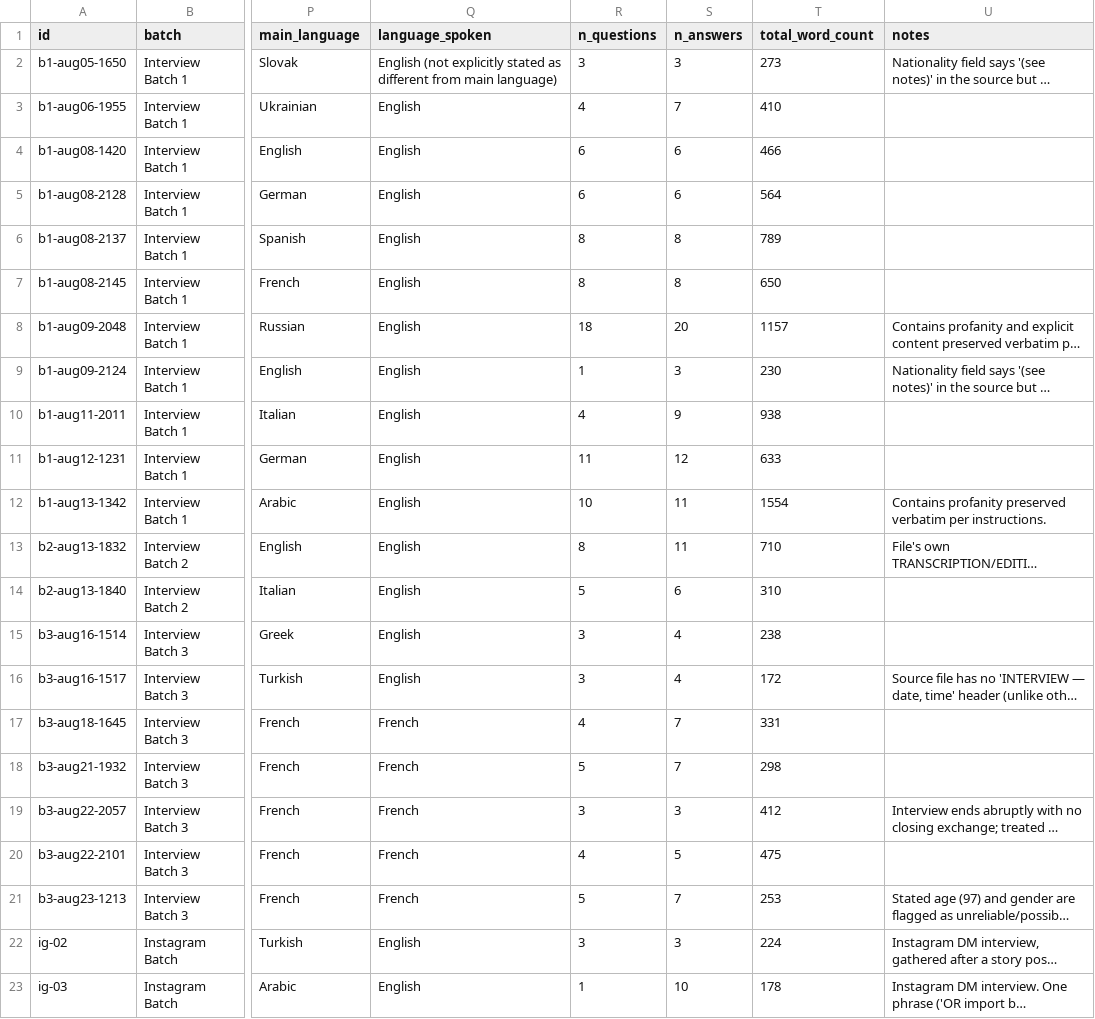
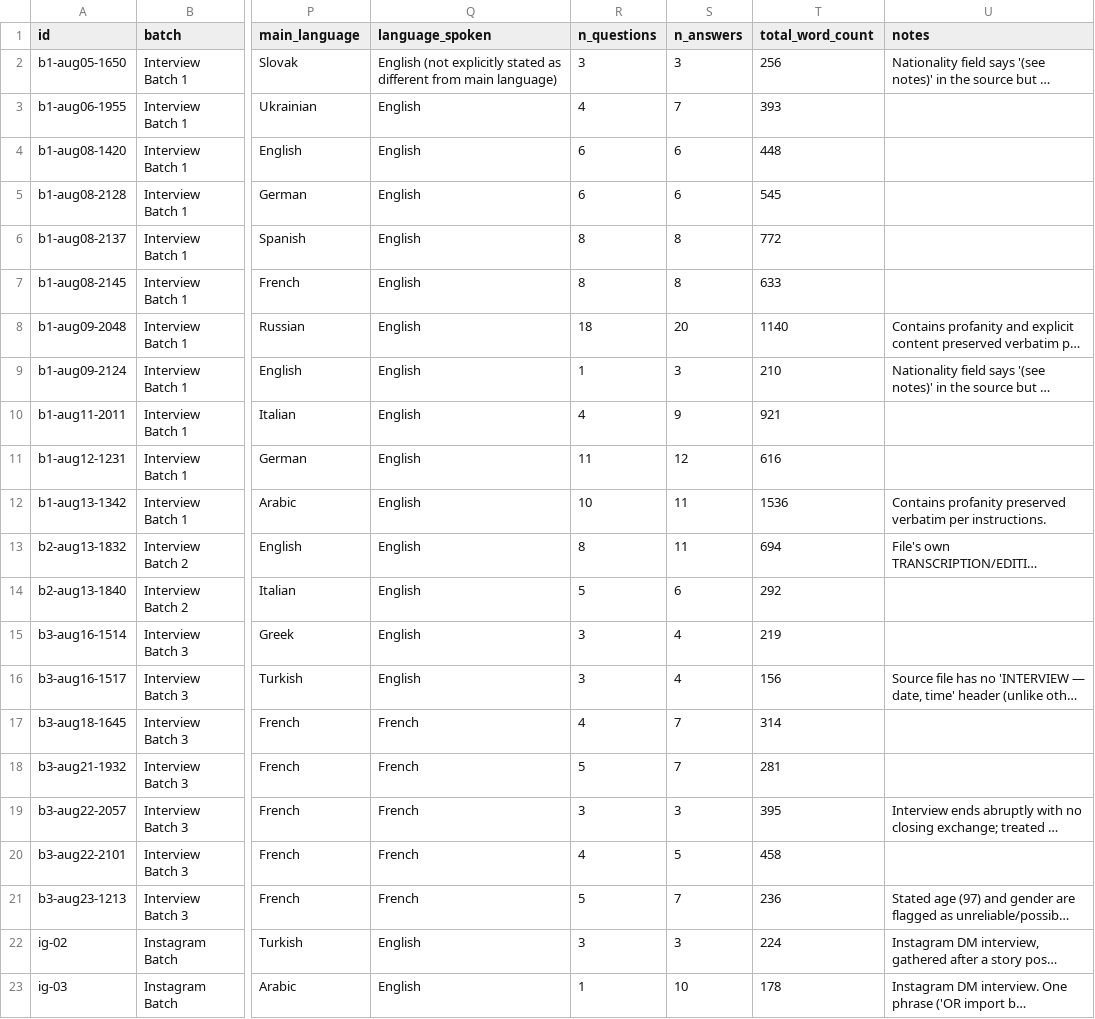
Before and after one commit to backslash-zero/cults, a CSV file: thesis/corpus/interviews/metadata/database.csv, drawn as a sheet; only a part is shown, gaps mark what is left out; long unchanged cells end in …; the diff names each change by its address in the sheet, - before the commit and + after, or states it on an @@ line.

```diff
--- a/thesis/corpus/interviews/metadata/database.csv
+++ b/thesis/corpus/interviews/metadata/database.csv
-T2 (total_word_count): 273
+T2 (total_word_count): 256
-T3 (total_word_count): 410
+T3 (total_word_count): 393
-T4 (total_word_count): 466
+T4 (total_word_count): 448
-T5 (total_word_count): 564
+T5 (total_word_count): 545
-T6 (total_word_count): 789
+T6 (total_word_count): 772
-T7 (total_word_count): 650
+T7 (total_word_count): 633
-T8 (total_word_count): 1157
+T8 (total_word_count): 1140
-T9 (total_word_count): 230
+T9 (total_word_count): 210
-T10 (total_word_count): 938
+T10 (total_word_count): 921
-T11 (total_word_count): 633
+T11 (total_word_count): 616
-T12 (total_word_count): 1554
+T12 (total_word_count): 1536
-T13 (total_word_count): 710
+T13 (total_word_count): 694
-T14 (total_word_count): 310
+T14 (total_word_count): 292
-T15 (total_word_count): 238
+T15 (total_word_count): 219
-T16 (total_word_count): 172
+T16 (total_word_count): 156
-T17 (total_word_count): 331
+T17 (total_word_count): 314
-T18 (total_word_count): 298
+T18 (total_word_count): 281
-T19 (total_word_count): 412
+T19 (total_word_count): 395
-T20 (total_word_count): 475
+T20 (total_word_count): 458
-T21 (total_word_count): 253
+T21 (total_word_count): 236
```
Also changed, not shown: 29 other files.
